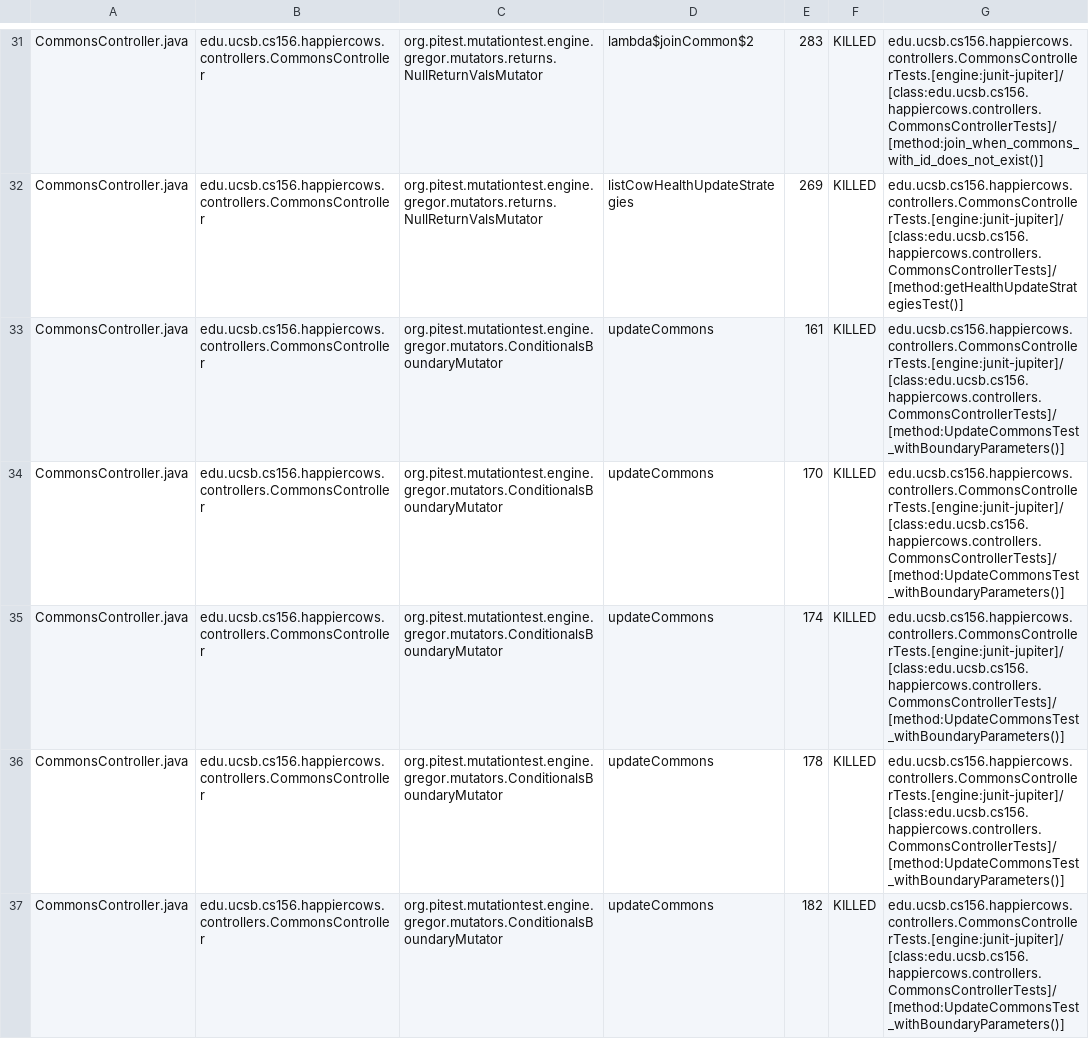
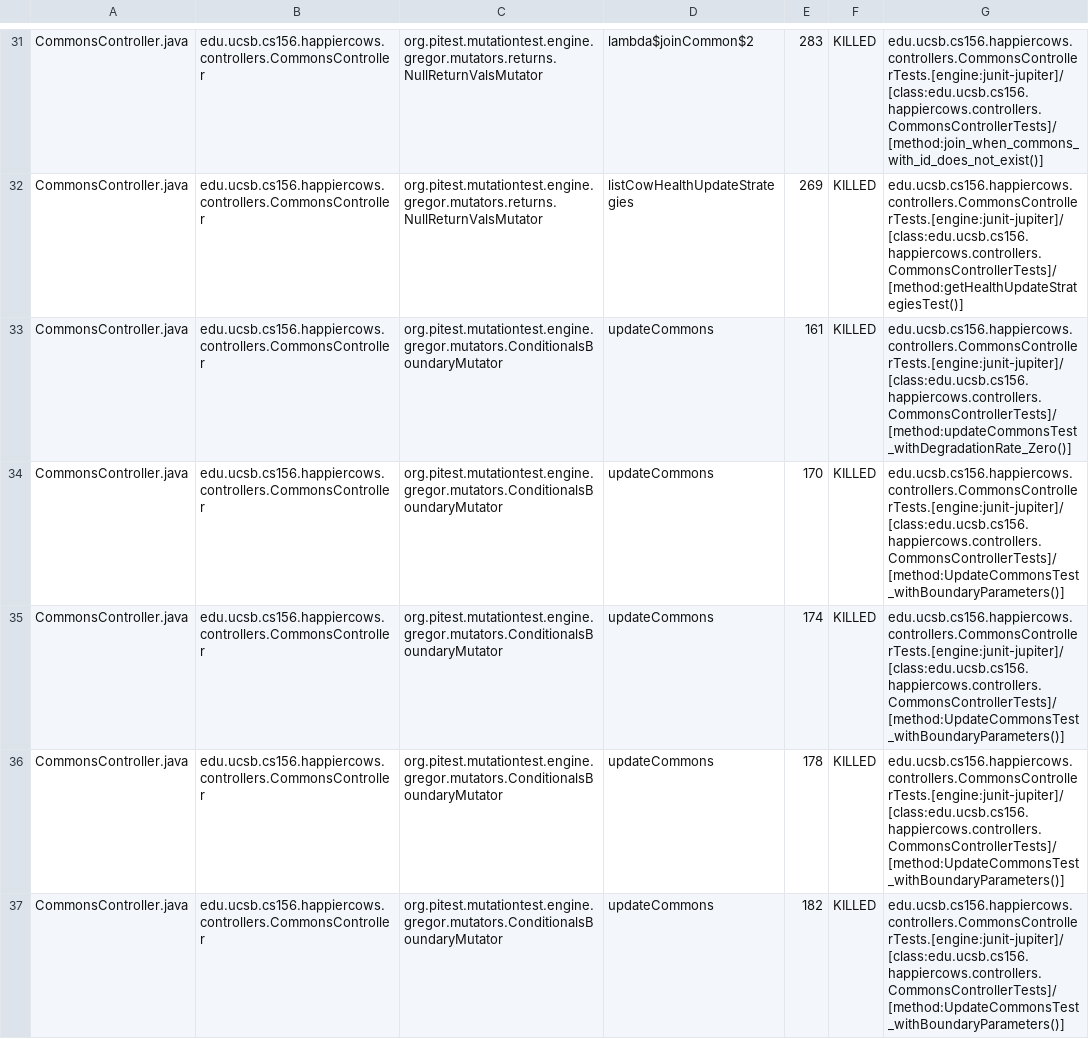
Before and after one commit to ucsb-cs156-f23/proj-happycows-f23-5pm-1, a CSV file: pitest/mutations.csv, drawn as a sheet; only a part is shown, gaps mark what is left out; the diff covers the shown part only.

Commit message:
Deploying to gh-pages from @ ucsb-cs156-f23/proj-happycows-f23-5pm-1@ae309ef1e890042fe0bd67fea8be6a904e8f9072 🚀

```diff
--- a/pitest/mutations.csv
+++ b/pitest/mutations.csv
@@ -32,3 +32,3 @@ CommonsController.java,edu.ucsb.cs156.happiercows.controllers.CommonsController,
 CommonsController.java,edu.ucsb.cs156.happiercows.controllers.CommonsController,org.pitest.mutationtest.engine.gregor.mutators.returns.NullReturnValsMutator,listCowHealthUpdateStrategies,269,KILLED,edu.ucsb.cs156.happiercows.controllers.CommonsControllerTests.[engine:junit-jupiter]/[class:edu.ucsb.cs156.happiercows.controllers.CommonsControllerTests]/[method:getHealthUpdateStrategiesTest()]
-CommonsController.java,edu.ucsb.cs156.happiercows.controllers.CommonsController,org.pitest.mutationtest.engine.gregor.mutators.ConditionalsBoundaryMutator,updateCommons,161,KILLED,edu.ucsb.cs156.happiercows.controllers.CommonsControllerTests.[engine:junit-jupiter]/[class:edu.ucsb.cs156.happiercows.controllers.CommonsControllerTests]/[method:UpdateCommonsTest_withBoundaryParameters()]
+CommonsController.java,edu.ucsb.cs156.happiercows.controllers.CommonsController,org.pitest.mutationtest.engine.gregor.mutators.ConditionalsBoundaryMutator,updateCommons,161,KILLED,edu.ucsb.cs156.happiercows.controllers.CommonsControllerTests.[engine:junit-jupiter]/[class:edu.ucsb.cs156.happiercows.controllers.CommonsControllerTests]/[method:updateCommonsTest_withDegradationRate_Zero()]
 CommonsController.java,edu.ucsb.cs156.happiercows.controllers.CommonsController,org.pitest.mutationtest.engine.gregor.mutators.ConditionalsBoundaryMutator,updateCommons,170,KILLED,edu.ucsb.cs156.happiercows.controllers.CommonsControllerTests.[engine:junit-jupiter]/[class:edu.ucsb.cs156.happiercows.controllers.CommonsControllerTests]/[method:UpdateCommonsTest_withBoundaryParameters()]
```
Also changed, not shown: 30 edited cells elsewhere in this file, 46 other files.
